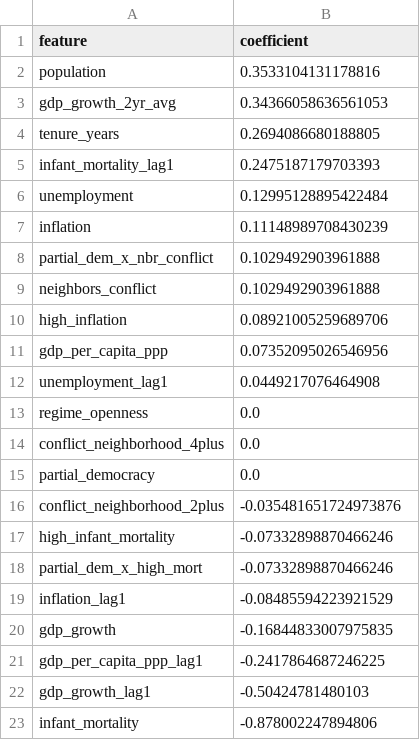
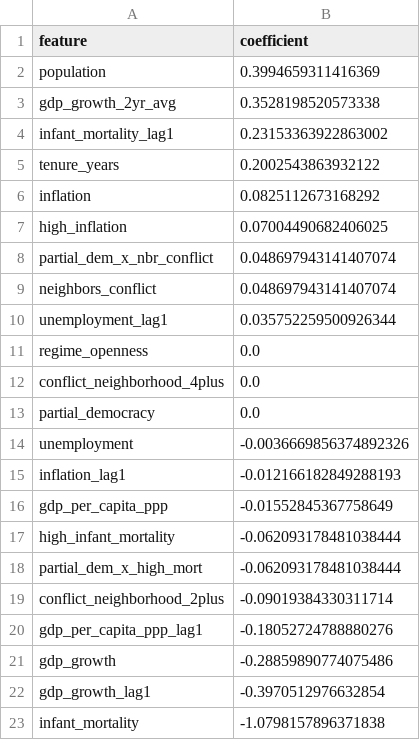
Before and after one commit to colbymorris08/bundesliga-transfer-traits, a CSV file: output/logistic_coefficients.csv, drawn as a sheet.

```diff
--- a/output/logistic_coefficients.csv
+++ b/output/logistic_coefficients.csv
@@ -1,13 +1,11 @@
 feature,coefficient
-population,0.3533104131178816
-gdp_growth_2yr_avg,0.34366058636561053
-tenure_years,0.2694086680188805
-infant_mortality_lag1,0.2475187179703393
-unemployment,0.12995128895422484
-inflation,0.11148989708430239
-partial_dem_x_nbr_conflict,0.1029492903961888
-neighbors_conflict,0.1029492903961888
-high_inflation,0.08921005259689706
-gdp_per_capita_ppp,0.07352095026546956
-unemployment_lag1,0.0449217076464908
+population,0.3994659311416369
+gdp_growth_2yr_avg,0.3528198520573338
+infant_mortality_lag1,0.23153363922863002
+tenure_years,0.2002543863932122
+inflation,0.0825112673168292
+high_inflation,0.07004490682406025
+partial_dem_x_nbr_conflict,0.048697943141407074
+neighbors_conflict,0.048697943141407074
+unemployment_lag1,0.035752259500926344
 regime_openness,0.0
@@ -15,9 +13,11 @@ conflict_neighborhood_4plus,0.0
 partial_democracy,0.0
-conflict_neighborhood_2plus,-0.035481651724973876
-high_infant_mortality,-0.07332898870466246
-partial_dem_x_high_mort,-0.07332898870466246
-inflation_lag1,-0.08485594223921529
-gdp_growth,-0.16844833007975835
-gdp_per_capita_ppp_lag1,-0.2417864687246225
-gdp_growth_lag1,-0.50424781480103
-infant_mortality,-0.878002247894806
+unemployment,-0.0036669856374892326
+inflation_lag1,-0.012166182849288193
+gdp_per_capita_ppp,-0.01552845367758649
+high_infant_mortality,-0.062093178481038444
+partial_dem_x_high_mort,-0.062093178481038444
+conflict_neighborhood_2plus,-0.09019384330311714
+gdp_per_capita_ppp_lag1,-0.18052724788880276
+gdp_growth,-0.28859890774075486
+gdp_growth_lag1,-0.3970512976632854
+infant_mortality,-1.0798157896371838
```
Also changed, not shown: output/country_predictions.csv, output/feature_importance.csv, 13 other files.
